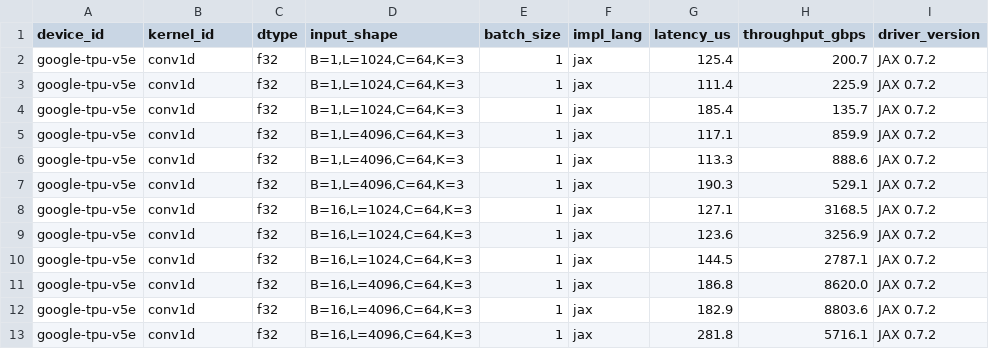
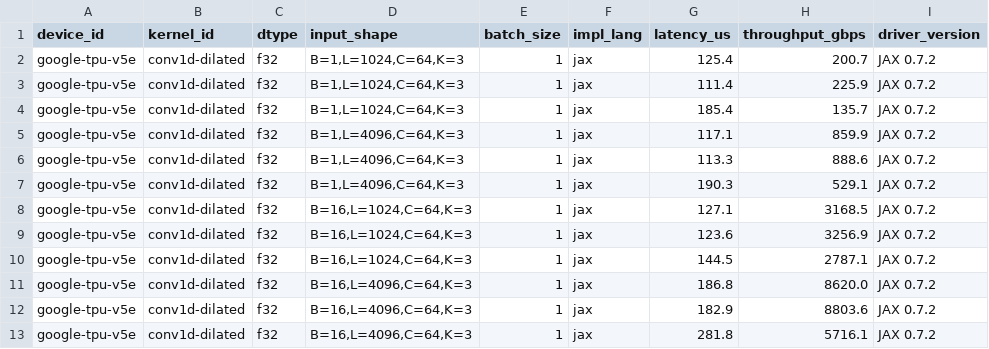
Before and after one commit to purs-org/pu-rs.org, a CSV file: submissions/google-tpu-v5e_conv1d_submission.csv, drawn as a sheet; only a part is shown; the diff names each change by its address in the sheet, - before the commit and + after, or states it on an @@ line.

Commit message:
fix(data): land NVIDIA A100 results, seed missing kernels, normalize conv1d slug
The A100 submission CSV was sitting untracked in submissions/, and the
TPU v5e CSVs (committed earlier) were silently dropped from the leaderboard
view because the build script JOINs bench_results to a kernels seed table
that didn't include 5 of the kernel ids those CSVs use.

- db/seed_kernels.sql: add seed rows for causal-mask, cross-entropy,
  embedding, rope, silu (matches the 5 newer kernel pages and the 5 newly
  appearing kernel ids in the A100/TPU CSVs)
- submissions/nvidia-a100-80_all_submission.csv: track the aggregate file
  (162 rows across 13 kernels). The per-kernel A100 files in the same
  directory are subsets of this and are intentionally left untracked to
  avoid double-ingest
- submissions/google-tpu-v5e_conv1d_submission.csv,
  submissions/nvidia-a100-80_all_submission.csv: rename kernel_id
  'conv1d' -> 'conv1d-dilated' to match the seed and the older Apple M2
  Max / Tesla T4 / Ascend 910B submissions

```diff
--- a/submissions/google-tpu-v5e_conv1d_submission.csv
+++ b/submissions/google-tpu-v5e_conv1d_submission.csv
-B2:B13 (kernel_id): conv1d
+B2:B13 (kernel_id): conv1d-dilated
```
Also changed, not shown: 2 other files.
